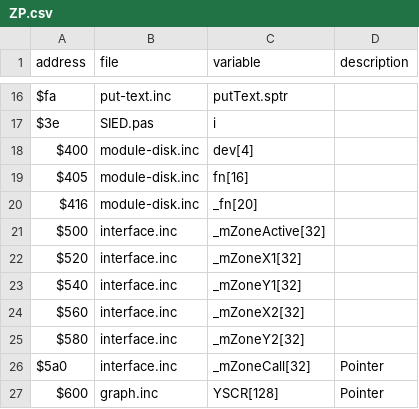
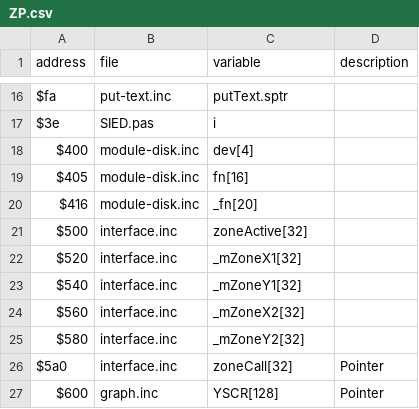
Before and after one commit to GSoftwareDevelopment/SIED, a CSV file: ZP.csv, drawn as a sheet; only a part is shown, gaps mark what is left out.

```diff
--- a/ZP.csv
+++ b/ZP.csv
@@ -20,3 +20,3 @@
 "$416","module-disk.inc","_fn[20]",
-"$500","interface.inc","_mZoneActive[32]",
+"$500","interface.inc","zoneActive[32]",
 "$520","interface.inc","_mZoneX1[32]",
@@ -25,3 +25,3 @@
 "$580","interface.inc","_mZoneY2[32]",
-"$5a0","interface.inc","_mZoneCall[32]","Pointer"
+"$5a0","interface.inc","zoneCall[32]","Pointer"
 "$600","graph.inc","YSCR[128]","Pointer"
```
Also changed, not shown: 19 other files.
